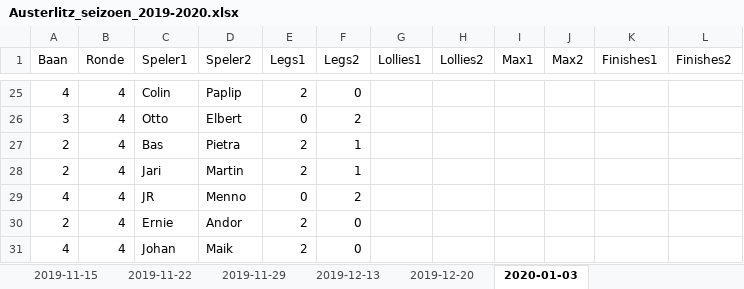
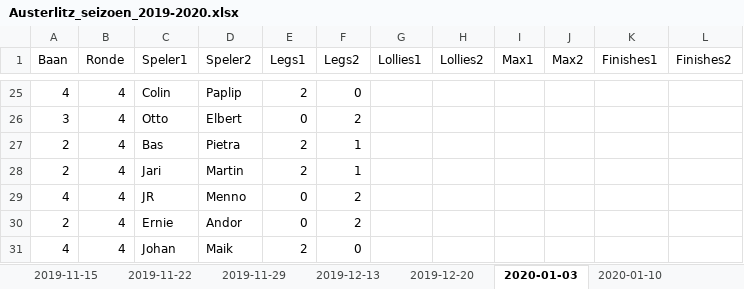
Before and after one commit to basbloemsaat/dartsense, an Excel workbook: data/Austerlitz_seizoen_2019-2020.xlsx, sheet 2020-01-03, drawn as a sheet; only a part is shown, gaps mark what is left out; values as stored, in another font and other column widths than the file's, no borders; the diff names each change by its address in the sheet, - before the commit and + after, or states it on an @@ line.

```diff
--- a/data/Austerlitz_seizoen_2019-2020.xlsx (sheet 2020-01-03)
+++ b/data/Austerlitz_seizoen_2019-2020.xlsx (sheet 2020-01-03)
+sheet tab: 2020-01-10
-E30 (Legs1): 2
+E30 (Legs1): 0
-F30 (Legs2): 0
+F30 (Legs2): 2
```
Also changed, not shown: 3 other files.
